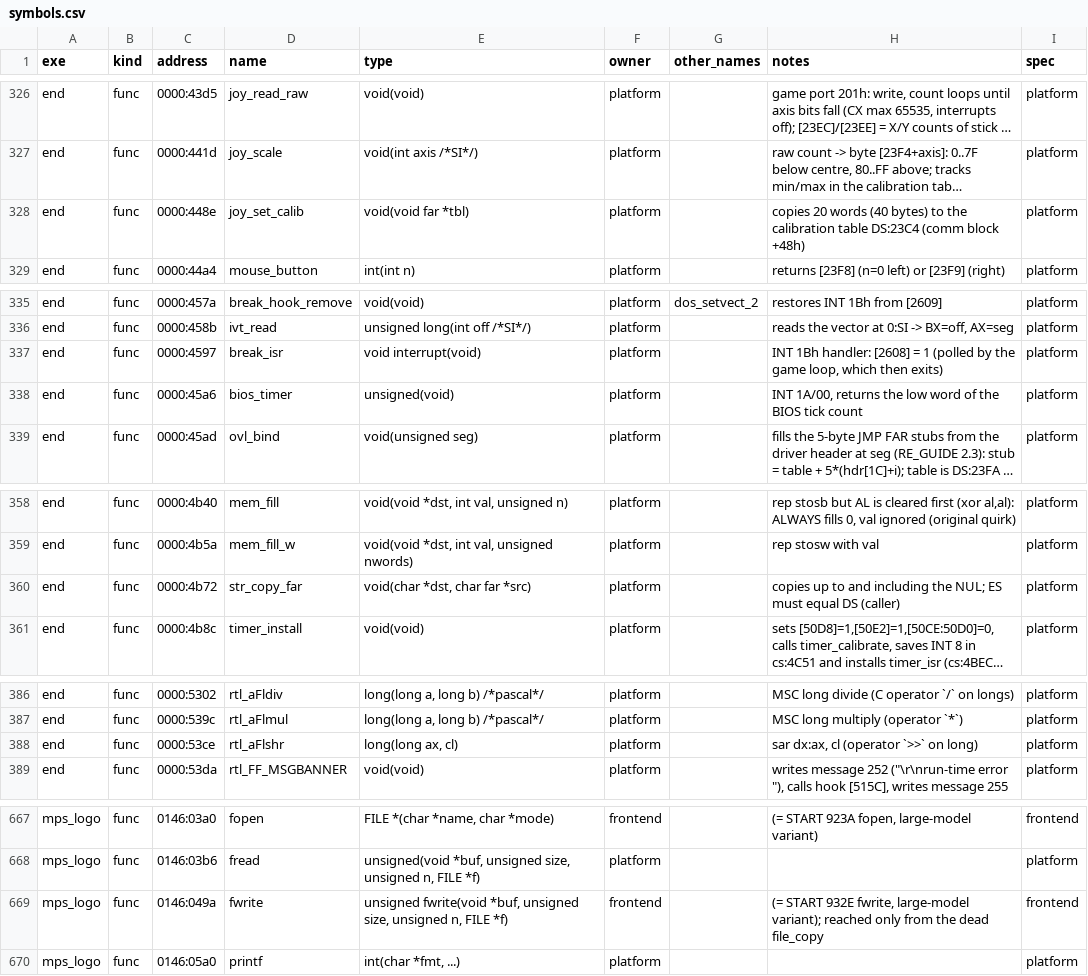
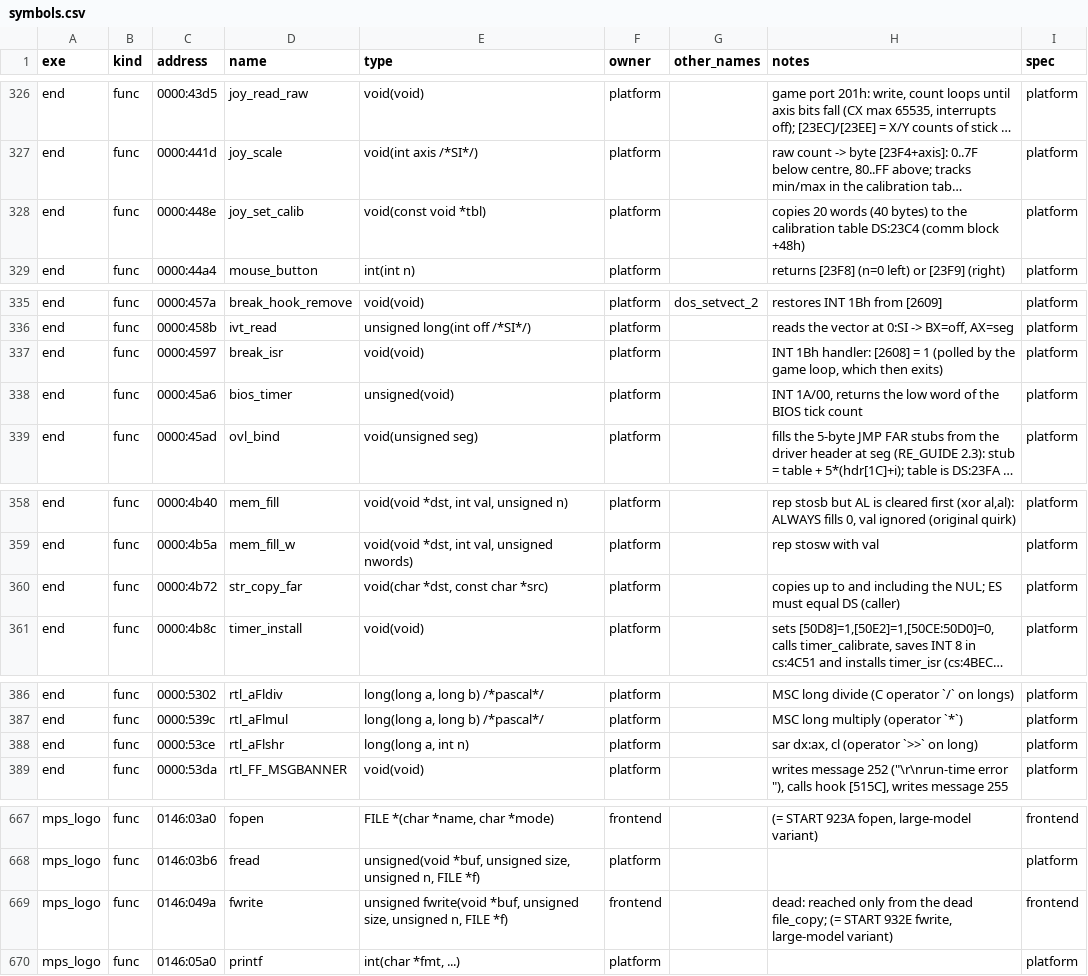
Before and after one commit to kylofon/F117-2, a CSV file: port/symbols.csv, drawn as a sheet; only a part is shown, gaps mark what is left out; long unchanged cells end in …; the diff covers the shown part only; the diff names each change by its address in the sheet, - before the commit and + after, or states it on an @@ line.

```diff
--- a/port/symbols.csv
+++ b/port/symbols.csv
-E328 (type): void(void far *tbl)
+E328 (type): void(const void *tbl)
-E337 (type): void interrupt(void)
+E337 (type): void(void)
-E360 (type): void(char *dst, char far *src)
+E360 (type): void(char *dst, const char *src)
-E388 (type): long(long ax, cl)
+E388 (type): long(long a, int n)
-H669 (notes): (= START 932E fwrite, large-model variant); reached only from the dead file_copy
+H669 (notes): dead: reached only from the dead file_copy; (= START 932E fwrite, large-model variant)
```
Also changed, not shown: 16 edited cells elsewhere in this file, port/spec/platform_symbols.csv, 23 other files.
